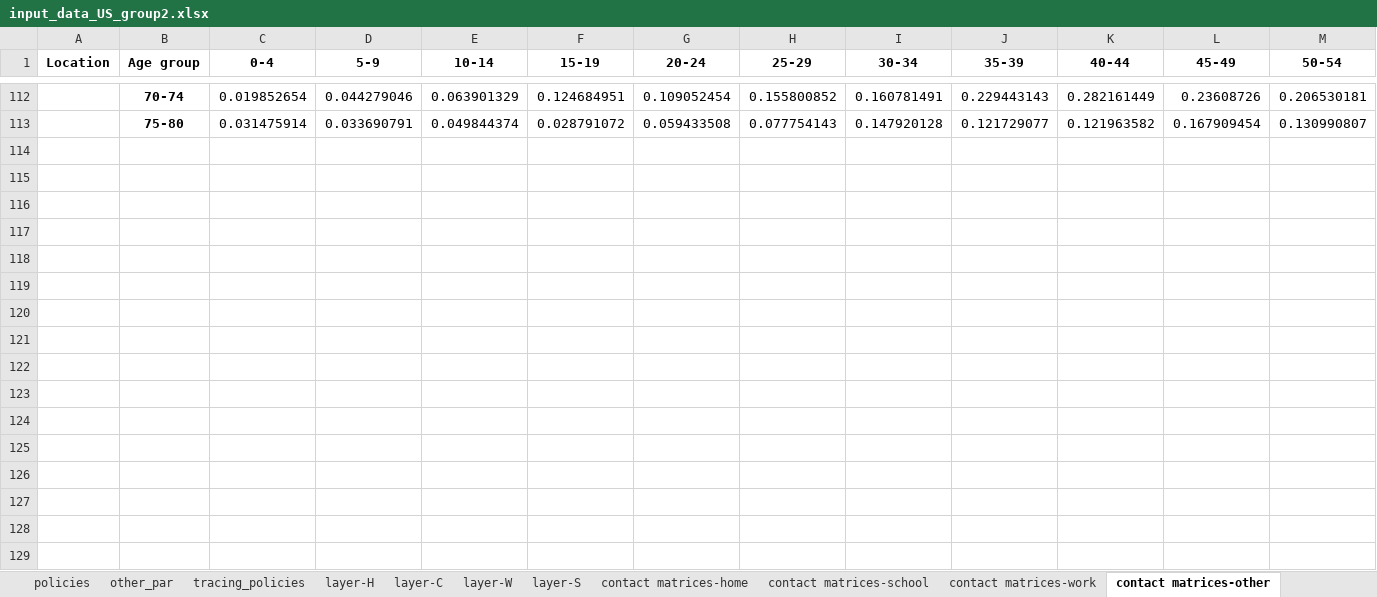
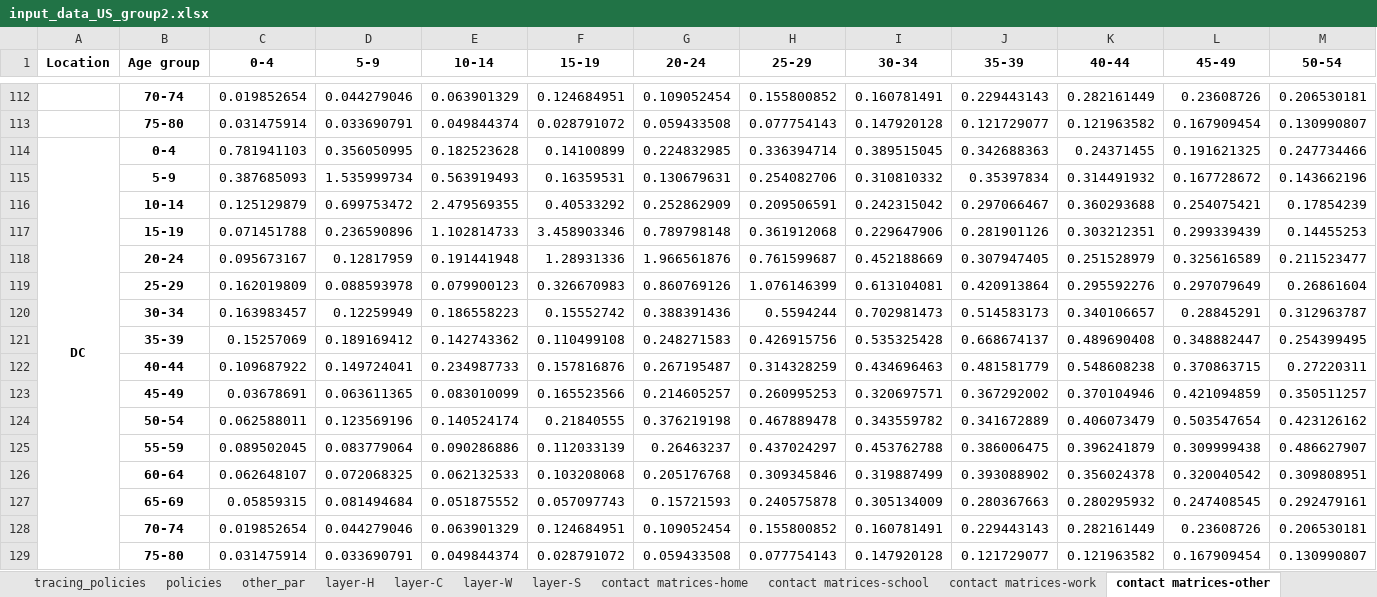
Before and after one commit to brain-modelling-group/covasim-qld-model, an Excel workbook: data/input_data_US_group2.xlsx, sheet contact matrices-other, drawn as a sheet; only a part is shown, gaps mark what is left out; values as stored, in another font and other column widths than the file's, no borders; rows hold the shown columns only; the diff names each change by its address in the sheet, - before the commit and + after, or states it on an @@ line.

```diff
--- a/data/input_data_US_group2.xlsx (sheet contact matrices-other)
+++ b/data/input_data_US_group2.xlsx (sheet contact matrices-other)
@@ sheet tab order changed: tracing_policies | policies | other_par | layer-H | layer-C | layer-W | layer-S | contact matrices-home | contact matrices-school | contact matrices-work | contact matrices-other @@
+row 114: DC | 0-4 | 0.781941103 | 0.356050995 | 0.182523628 | 0.14100899 | 0.224832985 | 0.336394714 | 0.389515045 | 0.342688363 | 0.24371455 | 0.191621325 | 0.247734466
+row 115:  | 5-9 | 0.387685093 | 1.535999734 | 0.563919493 | 0.16359531 | 0.130679631 | 0.254082706 | 0.310810332 | 0.35397834 | 0.314491932 | 0.167728672 | 0.143662196
+row 116:  | 10-14 | 0.125129879 | 0.699753472 | 2.479569355 | 0.40533292 | 0.252862909 | 0.209506591 | 0.242315042 | 0.297066467 | 0.360293688 | 0.254075421 | 0.17854239
+row 117:  | 15-19 | 0.071451788 | 0.236590896 | 1.102814733 | 3.458903346 | 0.789798148 | 0.361912068 | 0.229647906 | 0.281901126 | 0.303212351 | 0.299339439 | 0.14455253
+row 118:  | 20-24 | 0.095673167 | 0.12817959 | 0.191441948 | 1.28931336 | 1.966561876 | 0.761599687 | 0.452188669 | 0.307947405 | 0.251528979 | 0.325616589 | 0.211523477
+row 119:  | 25-29 | 0.162019809 | 0.088593978 | 0.079900123 | 0.326670983 | 0.860769126 | 1.076146399 | 0.613104081 | 0.420913864 | 0.295592276 | 0.297079649 | 0.26861604
+row 120:  | 30-34 | 0.163983457 | 0.12259949 | 0.186558223 | 0.15552742 | 0.388391436 | 0.5594244 | 0.702981473 | 0.514583173 | 0.340106657 | 0.28845291 | 0.312963787
+row 121:  | 35-39 | 0.15257069 | 0.189169412 | 0.142743362 | 0.110499108 | 0.248271583 | 0.426915756 | 0.535325428 | 0.668674137 | 0.489690408 | 0.348882447 | 0.254399495
+row 122:  | 40-44 | 0.109687922 | 0.149724041 | 0.234987733 | 0.157816876 | 0.267195487 | 0.314328259 | 0.434696463 | 0.481581779 | 0.548608238 | 0.370863715 | 0.27220311
+row 123:  | 45-49 | 0.03678691 | 0.063611365 | 0.083010099 | 0.165523566 | 0.214605257 | 0.260995253 | 0.320697571 | 0.367292002 | 0.370104946 | 0.421094859 | 0.350511257
+row 124:  | 50-54 | 0.062588011 | 0.123569196 | 0.140524174 | 0.21840555 | 0.376219198 | 0.467889478 | 0.343559782 | 0.341672889 | 0.406073479 | 0.503547654 | 0.423126162
+row 125:  | 55-59 | 0.089502045 | 0.083779064 | 0.090286886 | 0.112033139 | 0.26463237 | 0.437024297 | 0.453762788 | 0.386006475 | 0.396241879 | 0.309999438 | 0.486627907
+row 126:  | 60-64 | 0.062648107 | 0.072068325 | 0.062132533 | 0.103208068 | 0.205176768 | 0.309345846 | 0.319887499 | 0.393088902 | 0.356024378 | 0.320040542 | 0.309808951
+row 127:  | 65-69 | 0.05859315 | 0.081494684 | 0.051875552 | 0.057097743 | 0.15721593 | 0.240575878 | 0.305134009 | 0.280367663 | 0.280295932 | 0.247408545 | 0.292479161
+row 128:  | 70-74 | 0.019852654 | 0.044279046 | 0.063901329 | 0.124684951 | 0.109052454 | 0.155800852 | 0.160781491 | 0.229443143 | 0.282161449 | 0.23608726 | 0.206530181
+row 129:  | 75-80 | 0.031475914 | 0.033690791 | 0.049844374 | 0.028791072 | 0.059433508 | 0.077754143 | 0.147920128 | 0.121729077 | 0.121963582 | 0.167909454 | 0.130990807
```
Also changed, not shown: sheet contact matrices-work, sheet contact matrices-home, sheet contact matrices-school, sheet age_sex, sheet policies, sheet other_par, 6 more sheets, 8 other files.
